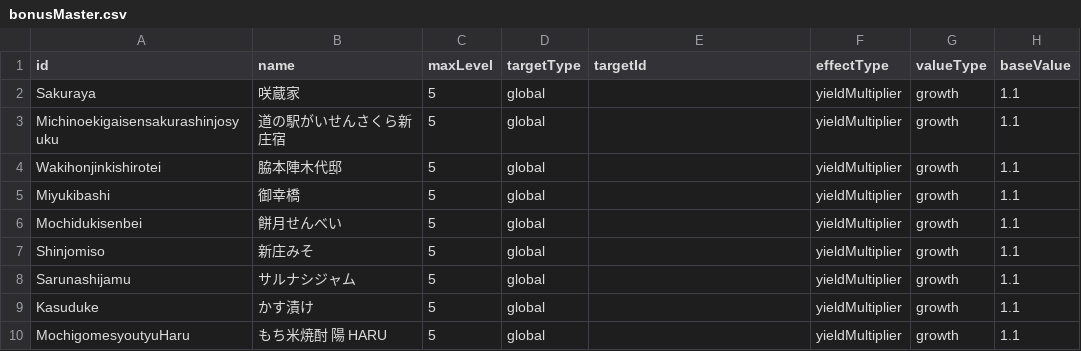
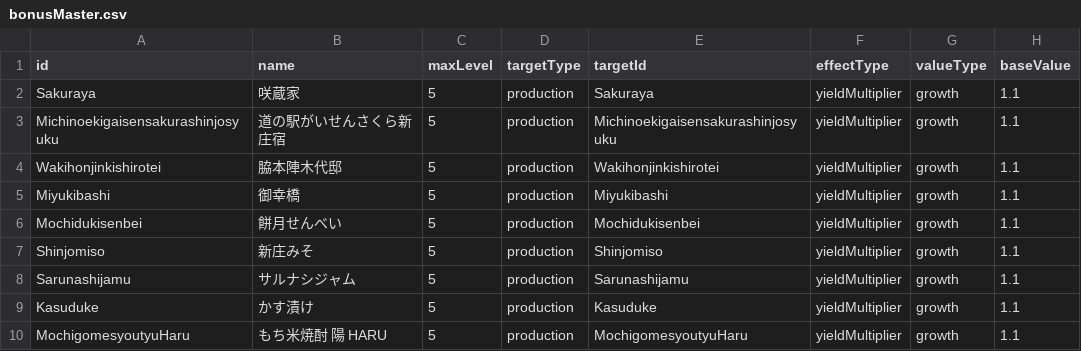
Before and after one commit to ws-vill-shinjo/training-camp-2026-b, a CSV file: frontend/master/data/bonusMaster.csv, drawn as a sheet; only a part is shown; the diff names each change by its address in the sheet, - before the commit and + after, or states it on an @@ line.

Commit message:
setup-bonusMaseter

```diff
--- a/frontend/master/data/bonusMaster.csv
+++ b/frontend/master/data/bonusMaster.csv
-D2:D10 (targetType): global
+D2:D10 (targetType): production
-E2 (targetId): (empty)
+E2 (targetId): Sakuraya
-E3 (targetId): (empty)
+E3 (targetId): Michinoekigaisensakurashinjosyuku
-E4 (targetId): (empty)
+E4 (targetId): Wakihonjinkishirotei
-E5 (targetId): (empty)
+E5 (targetId): Miyukibashi
-E6 (targetId): (empty)
+E6 (targetId): Mochidukisenbei
-E7 (targetId): (empty)
+E7 (targetId): Shinjomiso
-E8 (targetId): (empty)
+E8 (targetId): Sarunashijamu
-E9 (targetId): (empty)
+E9 (targetId): Kasuduke
-E10 (targetId): (empty)
+E10 (targetId): MochigomesyoutyuHaru
```
